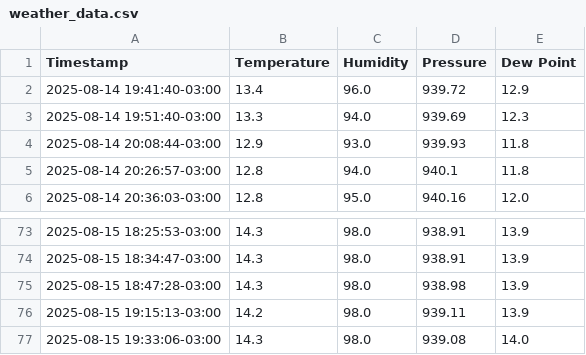
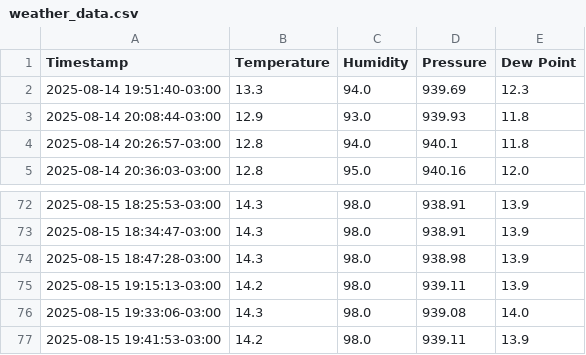
Before and after one commit to hackerspaceifusp/hackerspaceifusp.github.io, a CSV file: weather_data.csv, drawn as a sheet; only a part is shown, gaps mark what is left out; removed rows and columns are numbered as before the commit, all else as after; the diff names each change by its address in the sheet, - before the commit and + after, or states it on an @@ line.

```diff
--- a/weather_data.csv
+++ b/weather_data.csv
-row 2: 2025-08-14 19:41:40-03:00 | 13.4 | 96.0 | 939.72 | 12.9
+row 77: 2025-08-15 19:41:53-03:00 | 14.2 | 98.0 | 939.11 | 13.9
```
Also changed, not shown: 1 other file.
